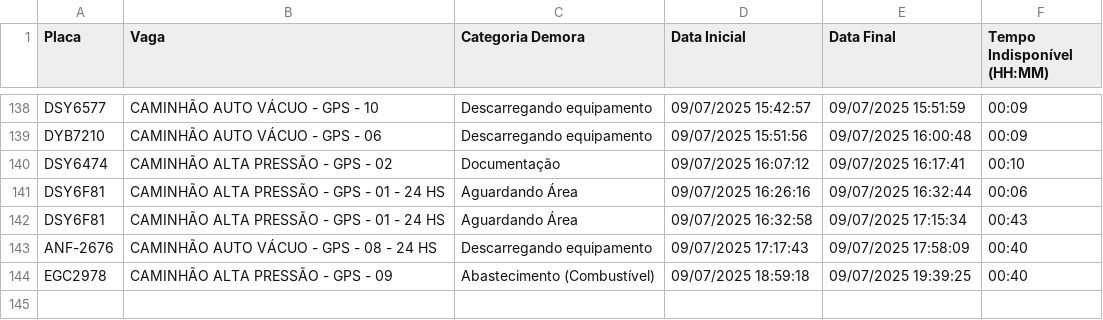
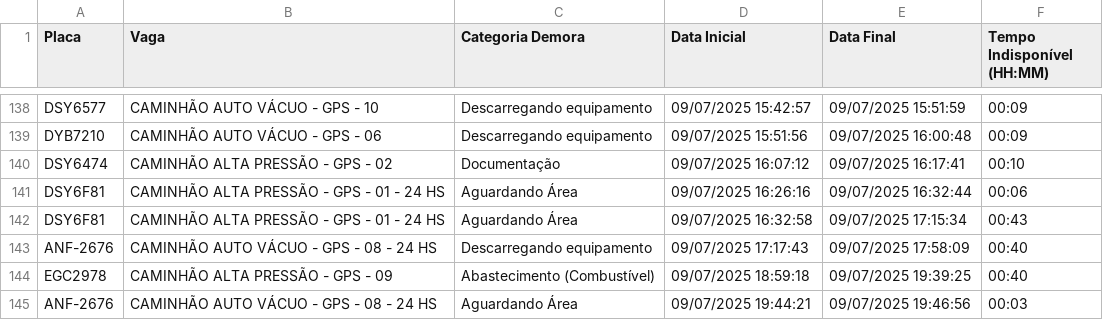
Before and after one commit to GrupoGps-Mecanizada/Banco-De-Dados, a CSV file: Apontamentos/apontamentos-atuais.csv, drawn as a sheet; only a part is shown, gaps mark what is left out.

Commit message:
🔄 Auto-refresh 98: 09/07/2025, 19:49:14 - 1 arquivos

```diff
--- a/Apontamentos/apontamentos-atuais.csv
+++ b/Apontamentos/apontamentos-atuais.csv
@@ -144 +144,2 @@
 "EGC2978";"CAMINHÃO ALTA PRESSÃO - GPS - 09";"Abastecimento (Combustível) ";"09/07/2025 18:59:18";"09/07/2025 19:39:25";"00:40"
+"ANF-2676";"CAMINHÃO AUTO VÁCUO - GPS - 08 - 24 HS";"Aguardando Área";"09/07/2025 19:44:21";"09/07/2025 19:46:56";"00:03"
```
